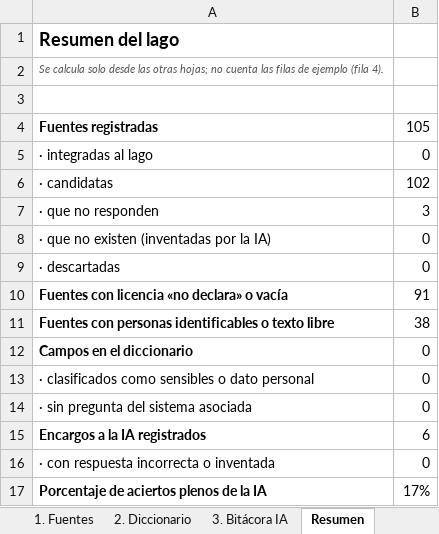
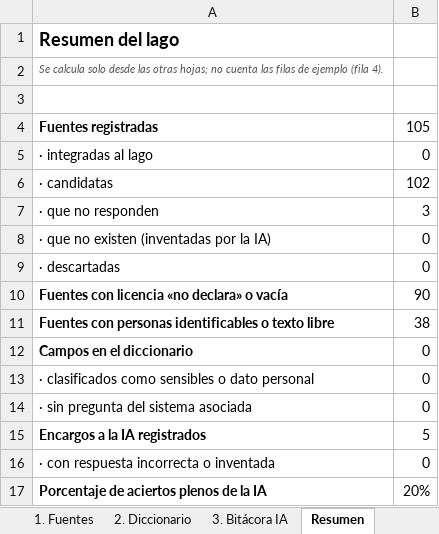
Before and after one commit to NSaldarriagaV/Cerebro-Orlando, an Excel workbook: entrega1/Diccionario_de_datos_TallerDatos.xlsx, sheet Resumen, drawn as a sheet; values as stored, in another font and other column widths than the file's, no borders; the diff names each change by its address in the sheet, - before the commit and + after, or states it on an @@ line.

```diff
--- a/entrega1/Diccionario_de_datos_TallerDatos.xlsx (sheet Resumen)
+++ b/entrega1/Diccionario_de_datos_TallerDatos.xlsx (sheet Resumen)
-B10: 91
+B10: 90
-B15: 6
+B15: 5
-B17: 17%
+B17: 20%
```
Also changed, not shown: sheet 3. Bitácora IA, sheet 1. Fuentes, 5 other files.
